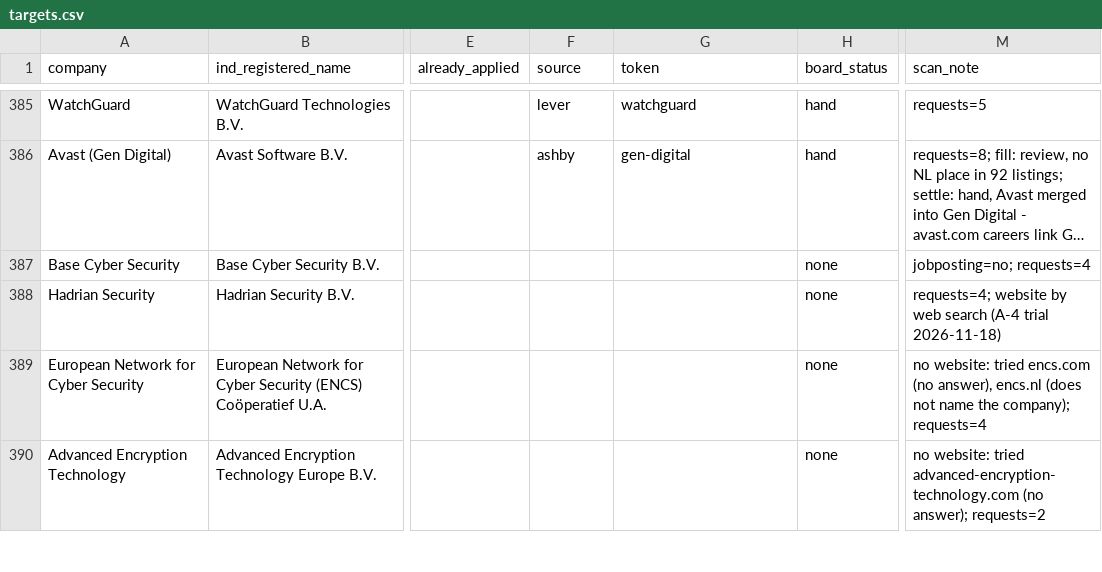
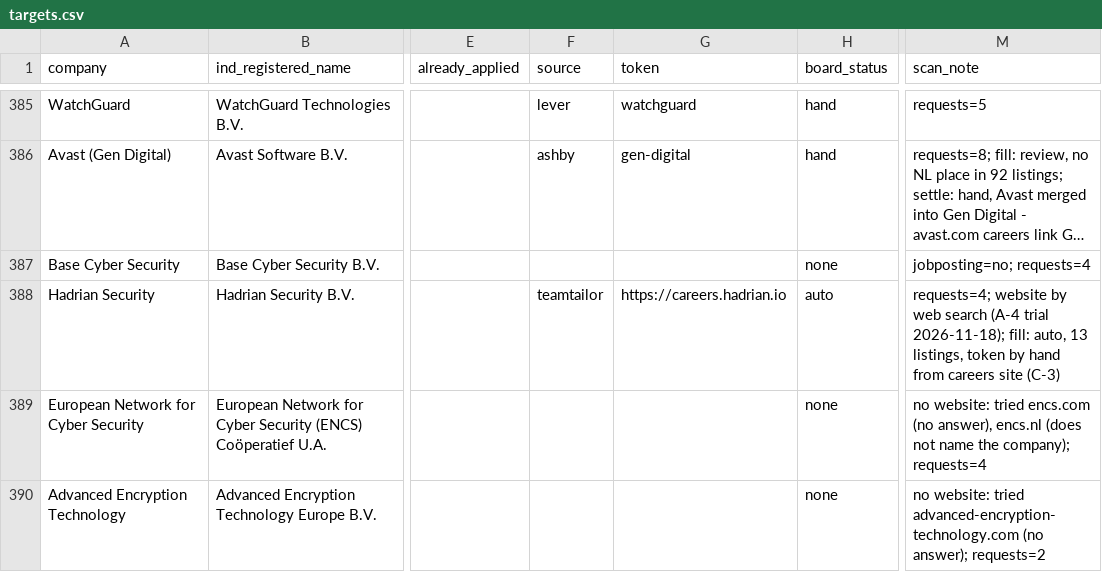
Before and after one commit to YounesBoubbou/job-pipeline, a CSV file: targets.csv, drawn as a sheet; only a part is shown, gaps mark what is left out; long unchanged cells end in …; the diff covers the shown part only; the diff names each change by its address in the sheet, - before the commit and + after, or states it on an @@ line.

```diff
--- a/targets.csv
+++ b/targets.csv
-F388 (source): (empty)
+F388 (source): teamtailor
-G388 (token): (empty)
+G388 (token): https://careers.hadrian.io
-H388 (board_status): none
+H388 (board_status): auto
-M388 (scan_note): …(A-4 trial 2026-11-18)
+M388 (scan_note): …(A-4 trial 2026-11-18); fill: auto, 13 listings, token by hand from careers site (C-3)
```
Also changed, not shown: 46 edited cells elsewhere in this file, 1 other file.
